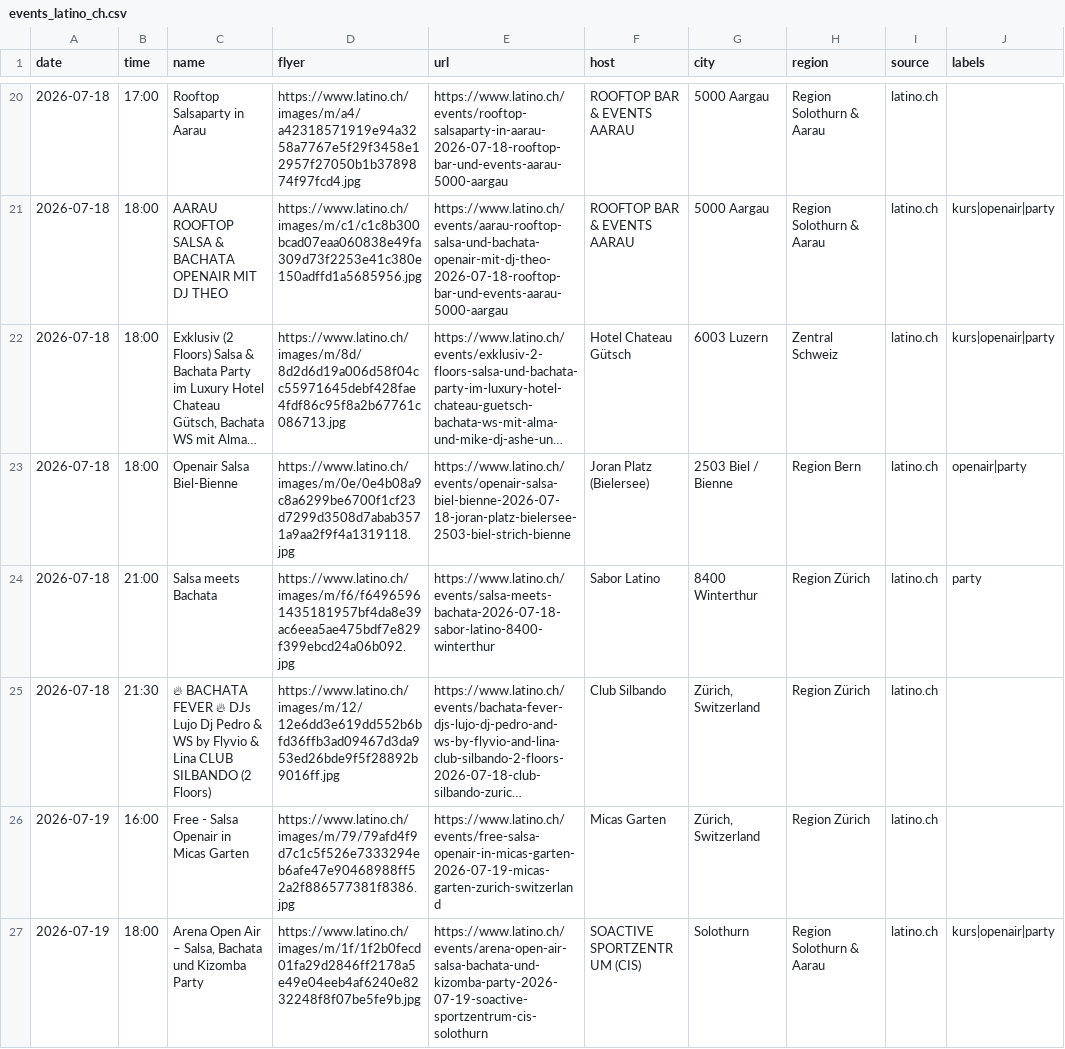
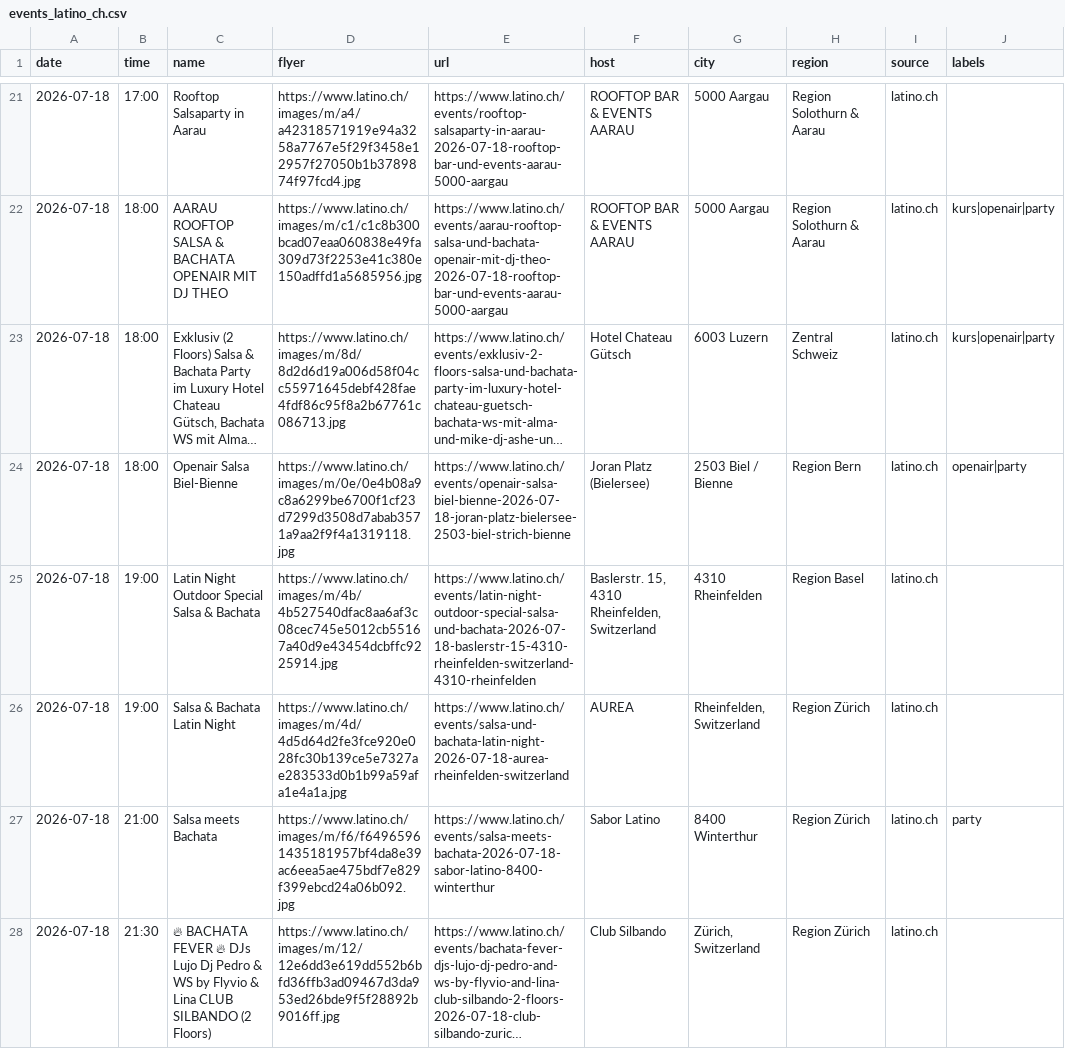
Before and after one commit to aendu/latin-events-be, a CSV file: data/events_latino_ch.csv, drawn as a sheet; only a part is shown, gaps mark what is left out; the shorter side is filled out with more unchanged rows; long unchanged cells end in …; the diff covers the shown part only; the diff names each change by its address in the sheet, - before the commit and + after, or states it on an @@ line.

```diff
--- a/data/events_latino_ch.csv
+++ b/data/events_latino_ch.csv
+row 25: 2026-07-18 | 19:00 | Latin Night Outdoor Special Salsa & Bachata | https://www.latino.ch/images/m/4b/4b527540dfac8aa6af3c08cec745e5012cb55167a40d9e43454dcbffc9225914.jpg | https://www.latino.ch/events/latin-night-outdoor-special-salsa-und-bachata-2026-07-18-baslerstr-15-4310-rheinfelden-switzerland-4310-rheinfelden | Baslerstr. 15, 4310 Rheinfelden, Switzerland | 4310 Rheinfelden | Region Basel | latino.ch
+row 26: 2026-07-18 | 19:00 | Salsa & Bachata Latin Night | https://www.latino.ch/images/m/4d/4d5d64d2fe3fce920e028fc30b139ce5e7327ae283533d0b1b99a59afa1e4a1a.jpg | https://www.latino.ch/events/salsa-und-bachata-latin-night-2026-07-18-aurea-rheinfelden-switzerland | AUREA | Rheinfelden, Switzerland | Region Zürich | latino.ch
```
Also changed, not shown: 8 added rows, 1 removed row and 1 edited cell elsewhere in this file, public/events.csv.
